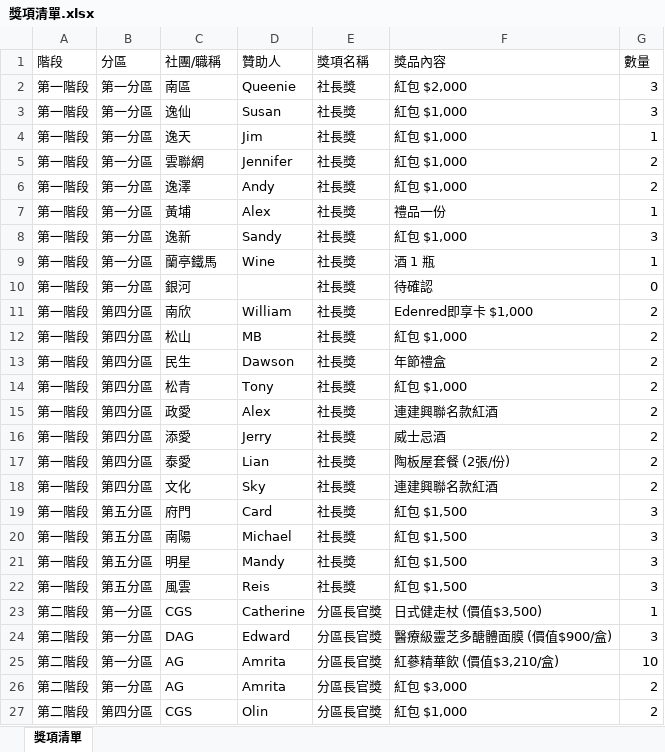
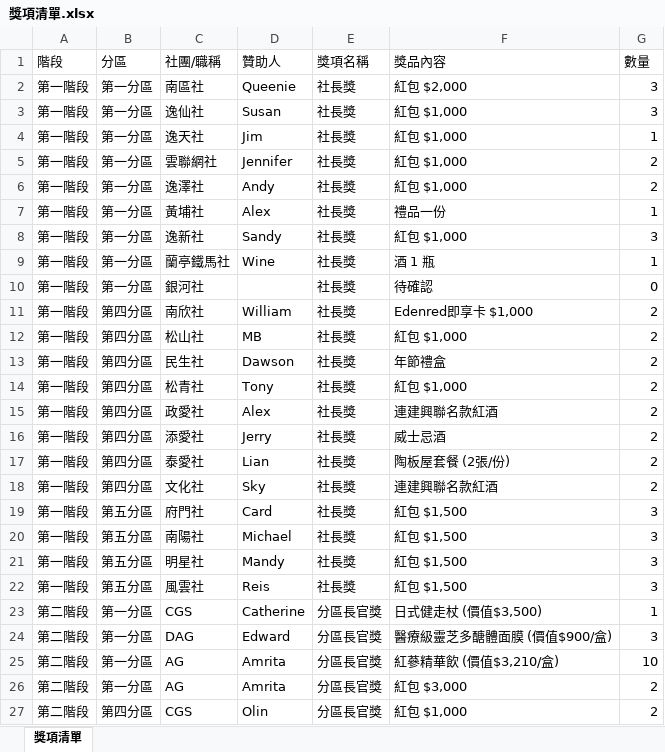
Before and after one commit to primochiang/tri-layer-lucky-draw-system, an Excel workbook: 獎項清單.xlsx, sheet 獎項清單, drawn as a sheet; only a part is shown; values as stored, in another font and other column widths than the file's, no borders; the diff names each change by its address in the sheet, - before the commit and + after, or states it on an @@ line.

```diff
--- a/獎項清單.xlsx (sheet 獎項清單)
+++ b/獎項清單.xlsx (sheet 獎項清單)
-C2 (社團/職稱): 南區
+C2 (社團/職稱): 南區社
-C3 (社團/職稱): 逸仙
+C3 (社團/職稱): 逸仙社
-C4 (社團/職稱): 逸天
+C4 (社團/職稱): 逸天社
-C5 (社團/職稱): 雲聯網
+C5 (社團/職稱): 雲聯網社
-C6 (社團/職稱): 逸澤
+C6 (社團/職稱): 逸澤社
-C7 (社團/職稱): 黃埔
+C7 (社團/職稱): 黃埔社
-C8 (社團/職稱): 逸新
+C8 (社團/職稱): 逸新社
-C9 (社團/職稱): 蘭亭鐵馬
+C9 (社團/職稱): 蘭亭鐵馬社
-C10 (社團/職稱): 銀河
+C10 (社團/職稱): 銀河社
-C11 (社團/職稱): 南欣
+C11 (社團/職稱): 南欣社
-C12 (社團/職稱): 松山
+C12 (社團/職稱): 松山社
-C13 (社團/職稱): 民生
+C13 (社團/職稱): 民生社
-C14 (社團/職稱): 松青
+C14 (社團/職稱): 松青社
-C15 (社團/職稱): 政愛
+C15 (社團/職稱): 政愛社
-C16 (社團/職稱): 添愛
+C16 (社團/職稱): 添愛社
-C17 (社團/職稱): 泰愛
+C17 (社團/職稱): 泰愛社
-C18 (社團/職稱): 文化
+C18 (社團/職稱): 文化社
-C19 (社團/職稱): 府門
+C19 (社團/職稱): 府門社
-C20 (社團/職稱): 南陽
+C20 (社團/職稱): 南陽社
-C21 (社團/職稱): 明星
+C21 (社團/職稱): 明星社
-C22 (社團/職稱): 風雲
+C22 (社團/職稱): 風雲社
```
Also changed, not shown: 參加者名單.xlsx, 2 other files.
